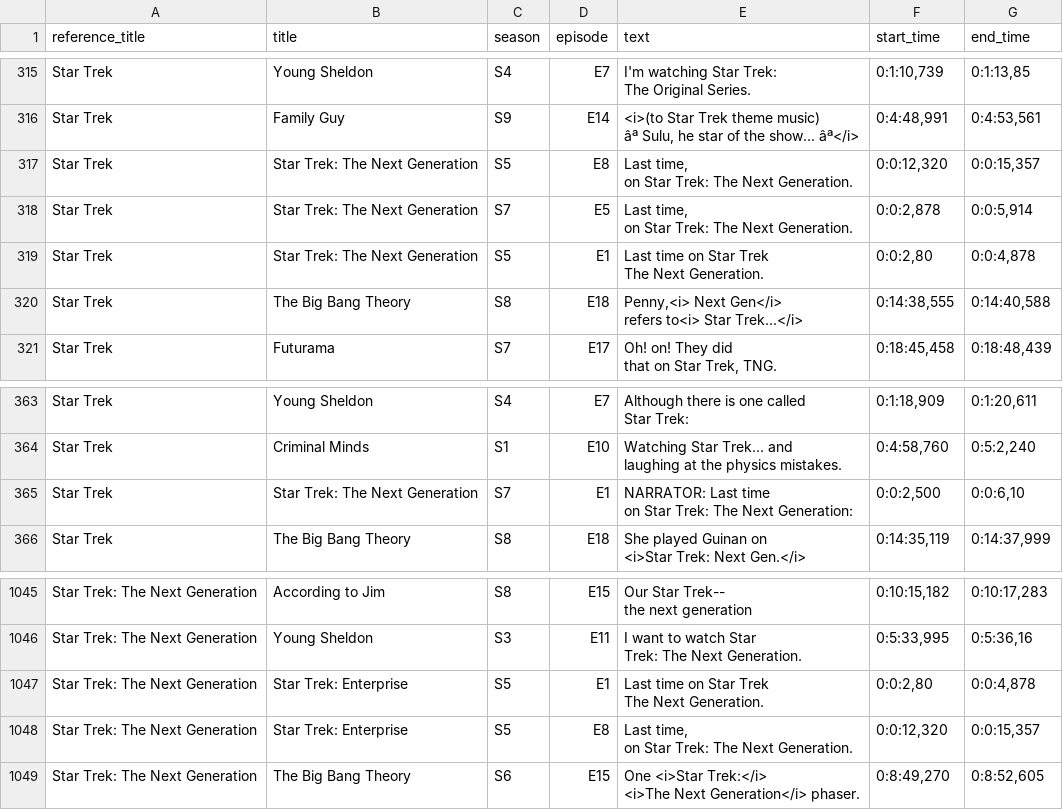
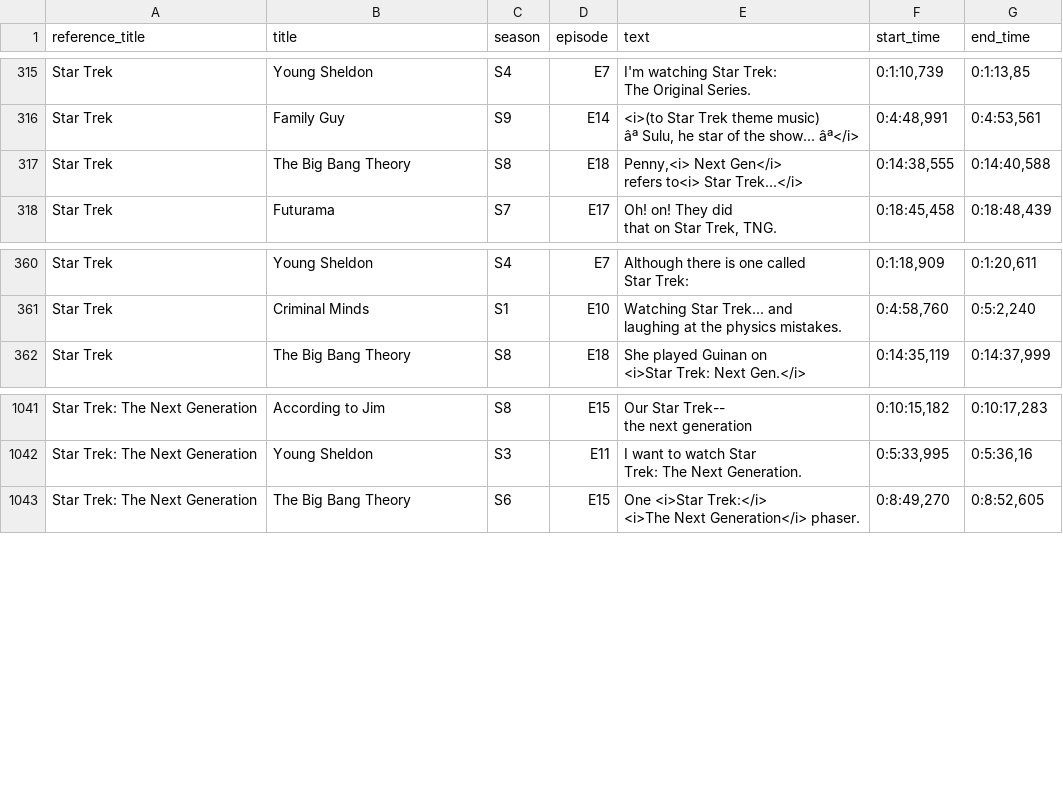
Before and after one commit to jamiepinheiro/cyclic_tv_reference_paradox_finder, a CSV file: web_app/public/references.csv, drawn as a sheet; only a part is shown, gaps mark what is left out; ↵ is a line break in a cell; the diff names each change by its address in the sheet, - before the commit and + after, or states it on an @@ line.

Commit message:
Fix bad references

```diff
--- a/web_app/public/references.csv
+++ b/web_app/public/references.csv
-row 317: Star Trek | Star Trek: The Next Generation | S5 | E8 | Last time, ↵ on Star Trek: The Next Generation. | 0:0:12,320 | 0:0:15,357
-row 318: Star Trek | Star Trek: The Next Generation | S7 | E5 | Last time, ↵ on Star Trek: The Next Generation. | 0:0:2,878 | 0:0:5,914
-row 319: Star Trek | Star Trek: The Next Generation | S5 | E1 | Last time on Star Trek ↵ The Next Generation. | 0:0:2,80 | 0:0:4,878
-row 365: Star Trek | Star Trek: The Next Generation | S7 | E1 | NARRATOR: Last time ↵ on Star Trek: The Next Generation: | 0:0:2,500 | 0:0:6,10
-row 1047: Star Trek: The Next Generation | Star Trek: Enterprise | S5 | E1 | Last time on Star Trek ↵ The Next Generation. | 0:0:2,80 | 0:0:4,878
-row 1048: Star Trek: The Next Generation | Star Trek: Enterprise | S5 | E8 | Last time, ↵ on Star Trek: The Next Generation. | 0:0:12,320 | 0:0:15,357
```
Also changed, not shown: 1 other file.
